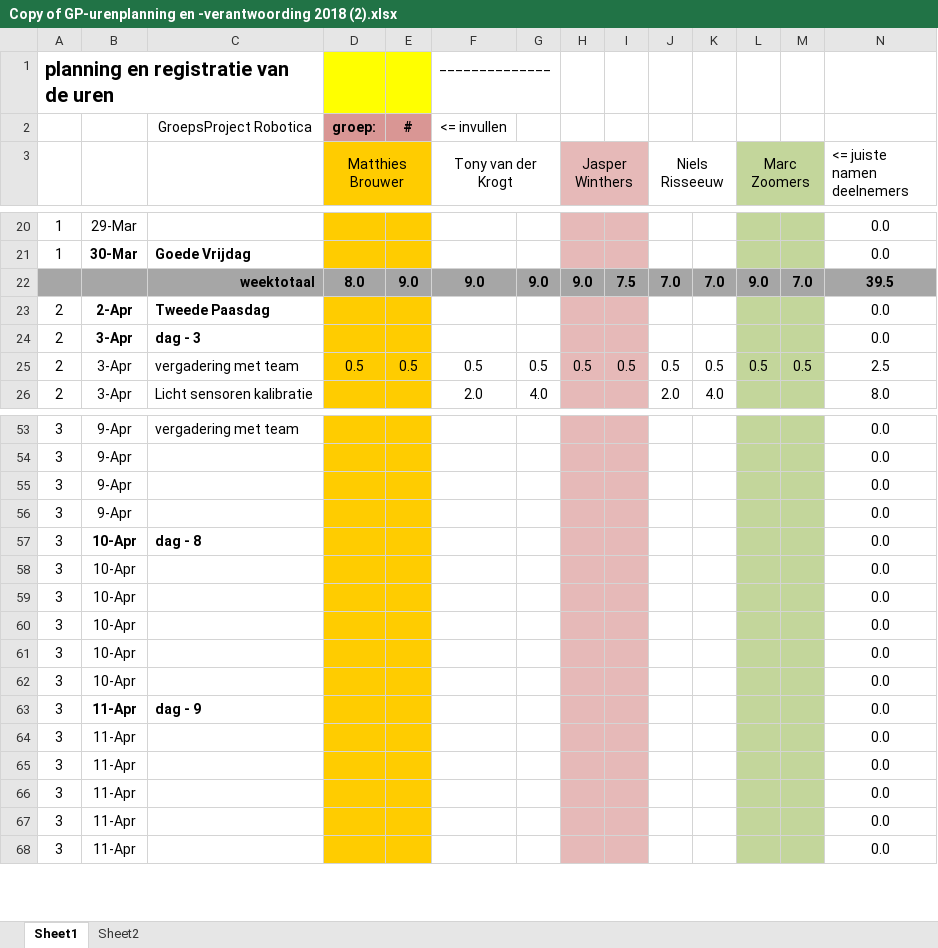
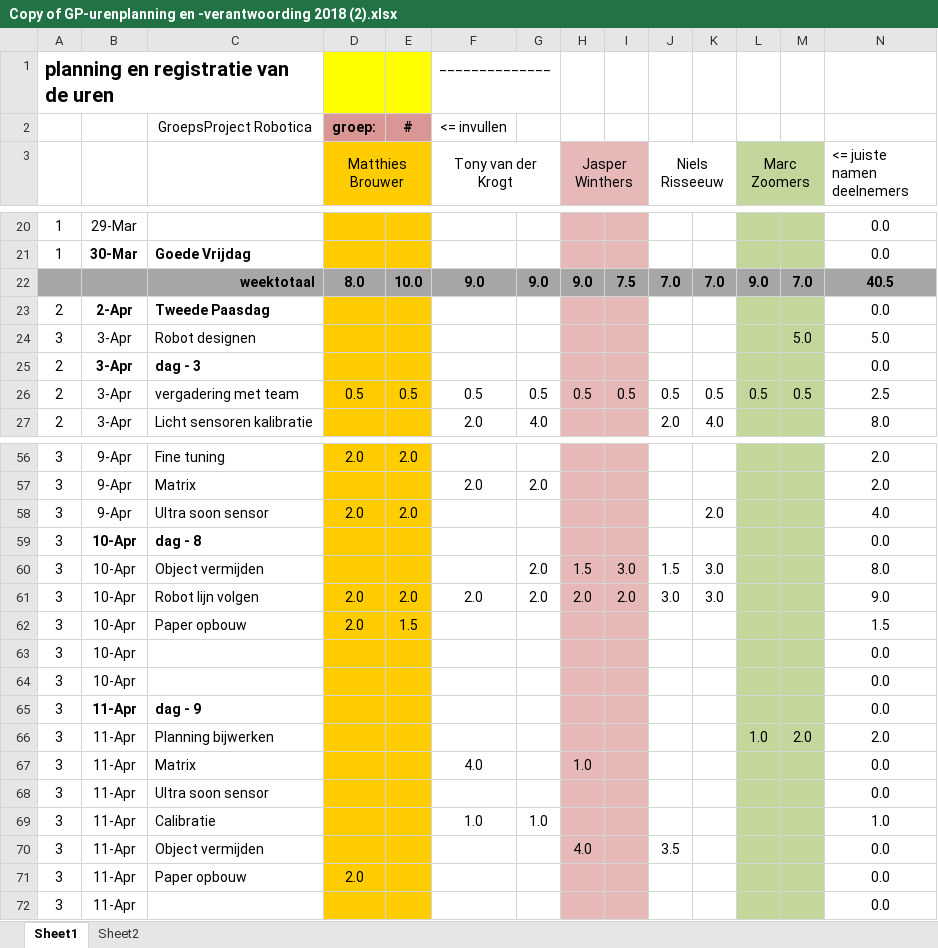
Before and after one commit to Tiesbrouwer10/Mindstorm-group1, an Excel workbook: Organisatie/Copy of GP-urenplanning en -verantwoording 2018 (2).xlsx, sheet Sheet1, drawn as a sheet; only a part is shown, gaps mark what is left out; values as stored, in another font and other column widths than the file's, no borders; removed rows and columns are numbered as before the commit, all else as after; rows hold the shown columns only; the diff covers the shown part only; the diff names each change by its address in the sheet, - before the commit and + after, or states it on an @@ line.

```diff
--- a/Organisatie/Copy of GP-urenplanning en -verantwoording 2018 (2).xlsx (sheet Sheet1)
+++ b/Organisatie/Copy of GP-urenplanning en -verantwoording 2018 (2).xlsx (sheet Sheet1)
-E22: 9.0
+E22: 10.0
-N22 (<= juiste namen deelnemers): 39.5
+N22 (<= juiste namen deelnemers): 40.5
+row 24: 3 | 3-Apr | Robot designen |  |  |  |  |  |  |  |  |  | 5.0 | 5.0
-C56: vergadering met team
+C56: Fine tuning
-D56 (Matthies Brouwer): (empty)
+D56 (Matthies Brouwer): 2.0
-E56: (empty)
+E56: 2.0
-N56:N57 (<= juiste namen deelnemers): 0.0
+N56:N57 (<= juiste namen deelnemers): 2.0
-C57: (empty)
+C57: Matrix
-F57 (Tony van der Krogt): (empty)
+F57 (Tony van der Krogt): 2.0
-G57: (empty)
+G57: 2.0
-row 55: 3 | 9-Apr |  |  |  |  |  |  |  |  |  |  |  | 0.0
-row 56: 3 | 9-Apr |  |  |  |  |  |  |  |  |  |  |  | 0.0
+row 58: 3 | 9-Apr | Ultra soon sensor | 2.0 | 2.0 |  |  |  |  |  | 2.0 |  |  | 4.0
-row 58: 3 | 10-Apr |  |  |  |  |  |  |  |  |  |  |  | 0.0
-row 59: 3 | 10-Apr |  |  |  |  |  |  |  |  |  |  |  | 0.0
+row 60: 3 | 10-Apr | Object vermijden |  |  |  | 2.0 | 1.5 | 3.0 | 1.5 | 3.0 |  |  | 8.0
+row 61: 3 | 10-Apr | Robot lijn volgen | 2.0 | 2.0 | 2.0 | 2.0 | 2.0 | 2.0 | 3.0 | 3.0 |  |  | 9.0
-C62: (empty)
+C62: Paper opbouw
-D62 (Matthies Brouwer): (empty)
+D62 (Matthies Brouwer): 2.0
-E62: (empty)
+E62: 1.5
-N62 (<= juiste namen deelnemers): 0.0
+N62 (<= juiste namen deelnemers): 1.5
+row 66: 3 | 11-Apr | Planning bijwerken |  |  |  |  |  |  |  |  | 1.0 | 2.0 | 2.0
-C67: (empty)
+C67: Matrix
-F67 (Tony van der Krogt): (empty)
+F67 (Tony van der Krogt): 4.0
-H67 (Jasper Winthers): (empty)
+H67 (Jasper Winthers): 1.0
-C68: (empty)
+C68: Ultra soon sensor
+row 69: 3 | 11-Apr | Calibratie |  |  | 1.0 | 1.0 |  |  |  |  |  |  | 1.0
-C70: (empty)
+C70: Object vermijden
-H70 (Jasper Winthers): (empty)
+H70 (Jasper Winthers): 4.0
-J70 (Niels Risseeuw): (empty)
+J70 (Niels Risseeuw): 3.5
-C71: (empty)
+C71: Paper opbouw
-D71 (Matthies Brouwer): (empty)
+D71 (Matthies Brouwer): 2.0
```
Also changed, not shown: 11 added rows, 9 removed rows and 27 edited cells elsewhere in this sheet, formulas that keep their value.
